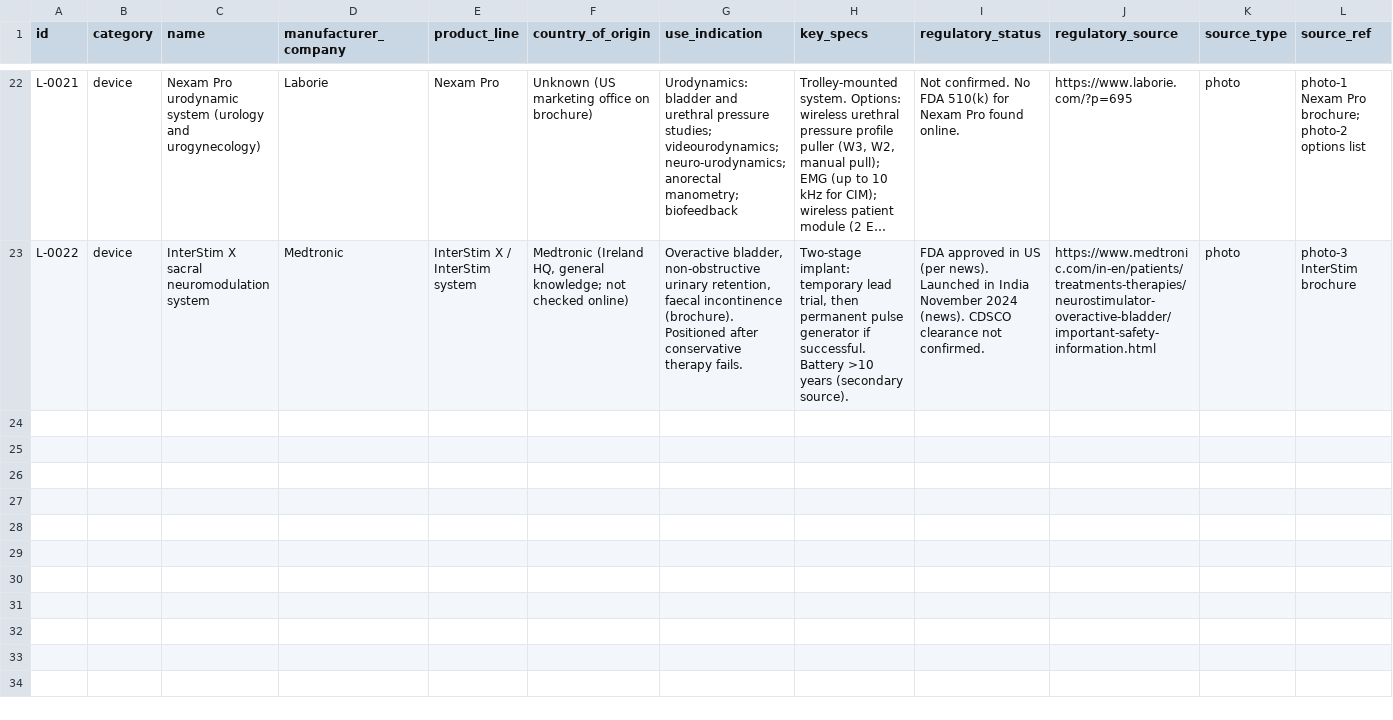
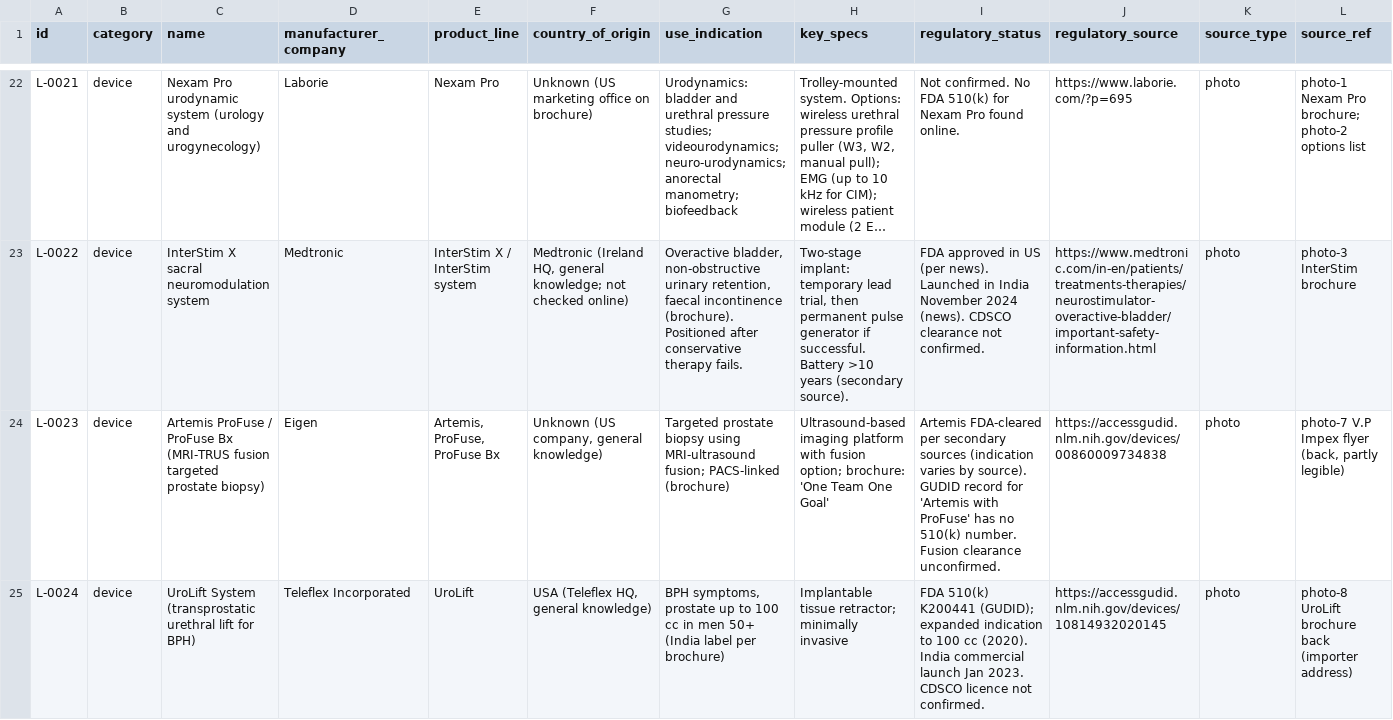
Before and after one commit to Dr-VarunAgarwal/varunagarwal, a CSV file: urology-library/library.csv, drawn as a sheet; only a part is shown, gaps mark what is left out; long unchanged cells end in …; rows hold the shown columns only; the diff covers the shown part only; the diff names each change by its address in the sheet, - before the commit and + after, or states it on an @@ line.

```diff
--- a/urology-library/library.csv
+++ b/urology-library/library.csv
+row 24: L-0023 | device | Artemis ProFuse / ProFuse Bx (MRI-TRUS fusion targeted prostate biopsy) | Eigen | Artemis, ProFuse, ProFuse Bx | Unknown (US company, general knowledge) | Targeted prostate biopsy using MRI-ultrasound fusion; PACS-linked (brochure) | Ultrasound-based imaging platform with fusion option; brochure: 'One Team One Goal' | Artemis FDA-cleared per secondary sources (indication varies by source). GUDID record for 'Artemis with ProFuse' has no 510(k) number. Fusion clearance unconfirmed. | https://accessgudid.nlm.nih.gov/devices/00860009734838 | photo | photo-7 V.P Impex flyer (back, partly legible)
+row 25: L-0024 | device | UroLift System (transprostatic urethral lift for BPH) | Teleflex Incorporated | UroLift | USA (Teleflex HQ, general knowledge) | BPH symptoms, prostate up to 100 cc in men 50+ (India label per brochure) | Implantable tissue retractor; minimally invasive | FDA 510(k) K200441 (GUDID); expanded indication to 100 cc (2020). India commercial launch Jan 2023. CDSCO licence not confirmed. | https://accessgudid.nlm.nih.gov/devices/10814932020145 | photo | photo-8 UroLift brochure back (importer address)
```
Also changed, not shown: 2 added rows elsewhere in this file, urology-library/contacts.csv, urology-library/manufacturers.csv.
